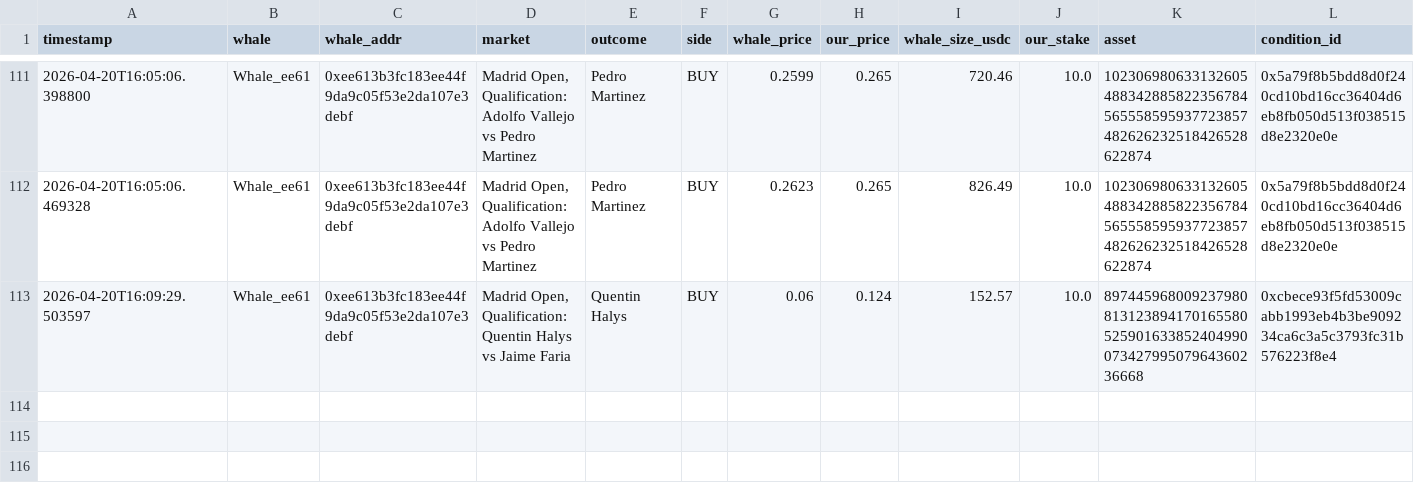
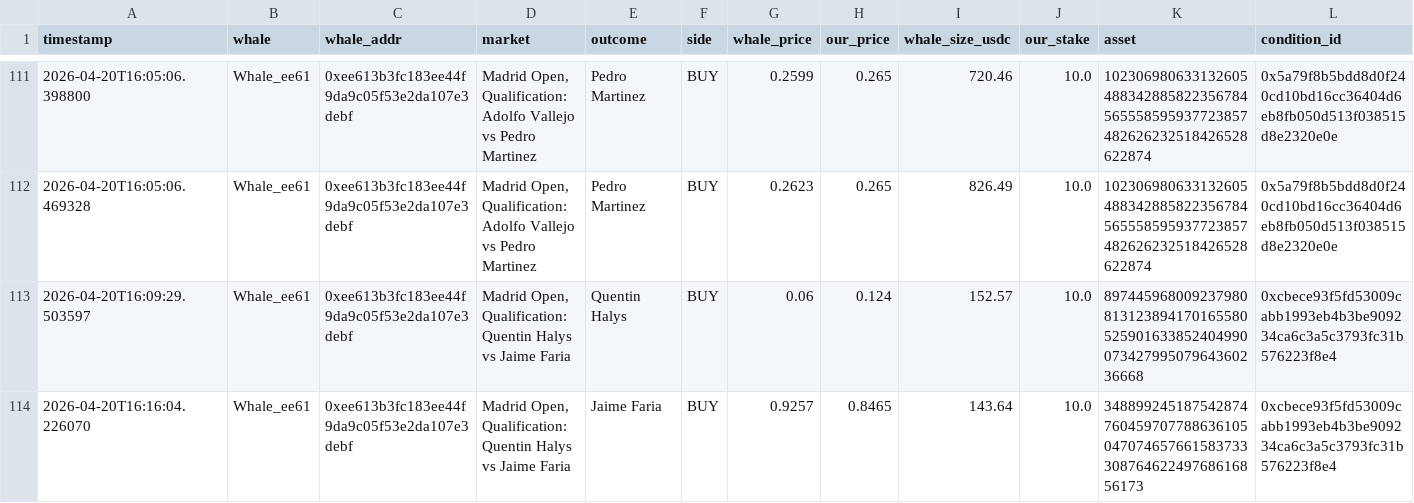
Before and after one commit to hectorm17/polymarket-tracker, a CSV file: copy_trades.csv, drawn as a sheet; only a part is shown, gaps mark what is left out; rows hold the shown columns only; the diff names each change by its address in the sheet, - before the commit and + after, or states it on an @@ line.

Commit message:
auto: update copy_trades.csv 16:16

```diff
--- a/copy_trades.csv
+++ b/copy_trades.csv
+row 114: 2026-04-20T16:16:04.226070 | Whale_ee61 | 0xee613b3fc183ee44f9da9c05f53e2da107e3debf | Madrid Open, Qualification: Quentin Halys vs Jaime Faria | Jaime Faria | BUY | 0.9257 | 0.8465 | 143.64 | 10.0 | 34889924518754287476045970778863610504707465766158373330876462249768616856173 | 0xcbece93f5fd53009cabb1993eb4b3be909234ca6c3a5c3793fc31b576223f8e4
```
